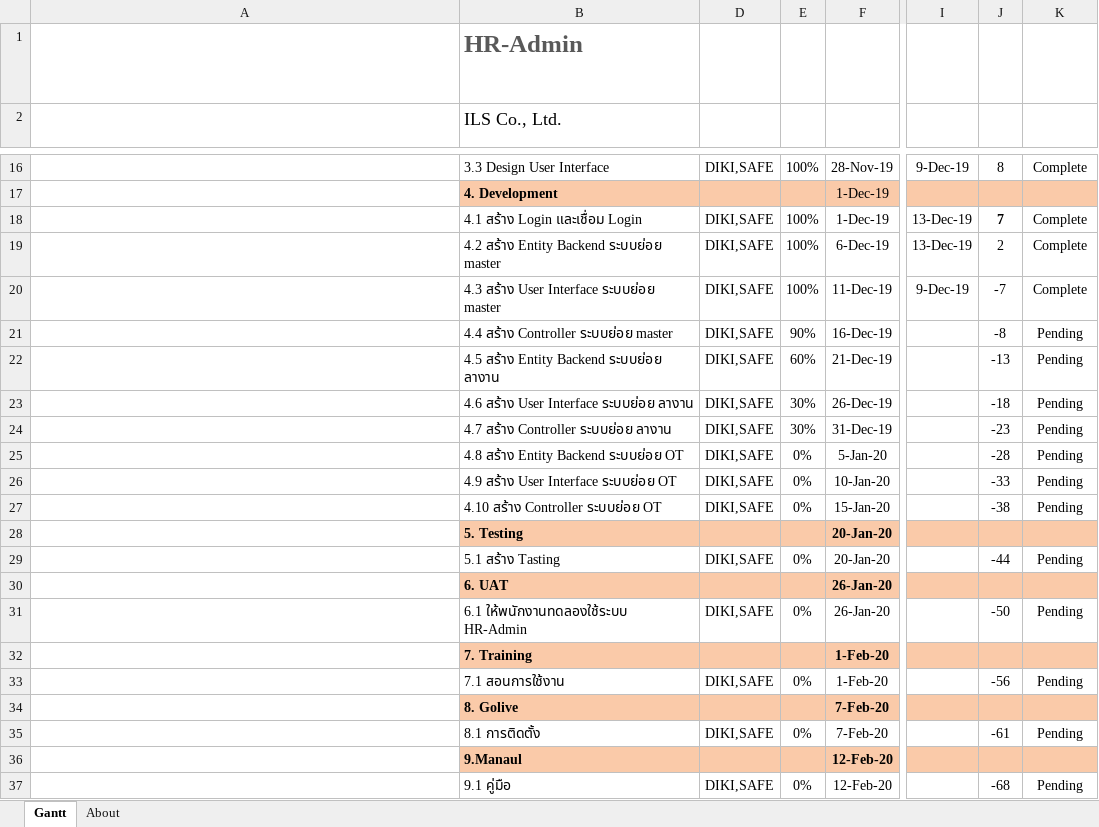
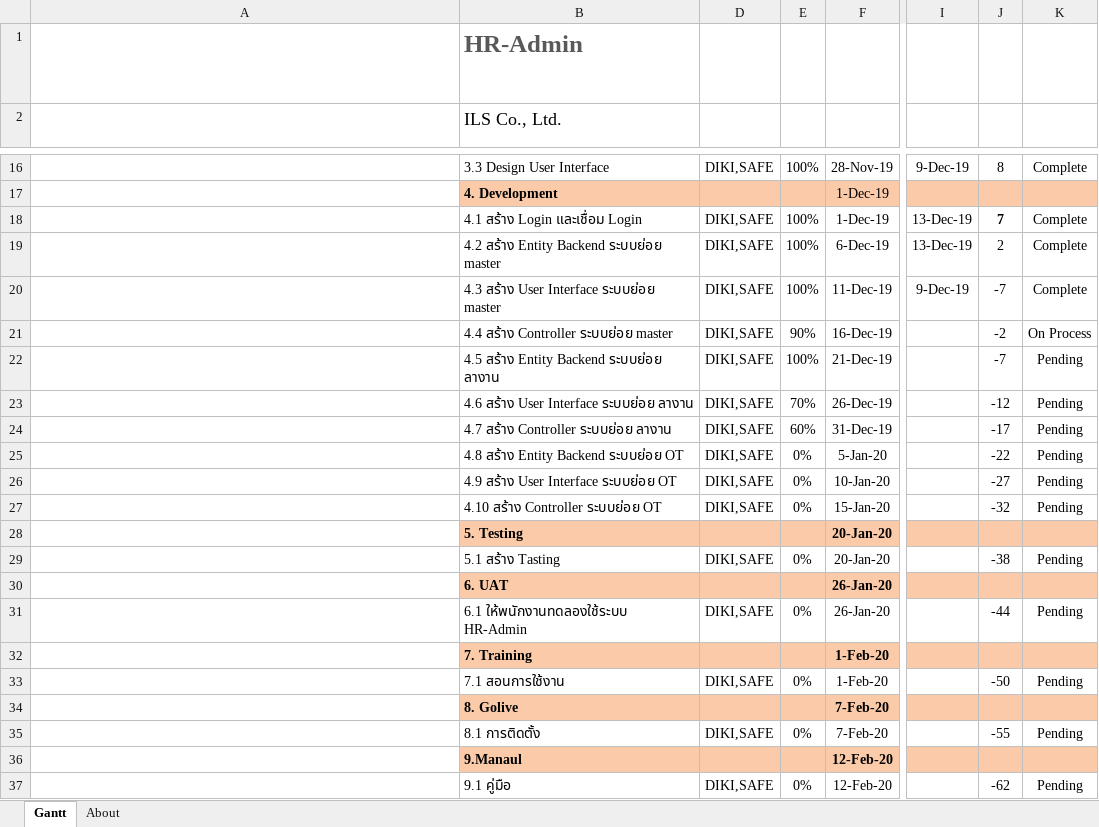
Before and after one commit to teamils/ILS_HR, an Excel workbook: 20191118-Plan-Project-HR-Admin.xlsx, sheet Gantt, drawn as a sheet; only a part is shown, gaps mark what is left out; long unchanged cells end in …; values as stored, in another font and other column widths than the file's, no borders; charts and pictures and conditional formats and table styles not drawn; the diff names each change by its address in the sheet, - before the commit and + after, or states it on an @@ line.

```diff
--- a/20191118-Plan-Project-HR-Admin.xlsx (sheet Gantt)
+++ b/20191118-Plan-Project-HR-Admin.xlsx (sheet Gantt)
-J21: -8
+J21: -2
-K21: Pending
+K21: On Process
-E22: 60%
+E22: 100%
-J22: -13
+J22: -7
-E23: 30%
+E23: 70%
-J23: -18
+J23: -12
-E24: 30%
+E24: 60%
-J24: -23
+J24: -17
-J25: -28
+J25: -22
-J26: -33
+J26: -27
-J27: -38
+J27: -32
-J29: -44
+J29: -38
-J31: -50
+J31: -44
-J33: -56
+J33: -50
-J35: -61
+J35: -55
-J37: -68
+J37: -62
```
Also changed, not shown: 33 other files.
